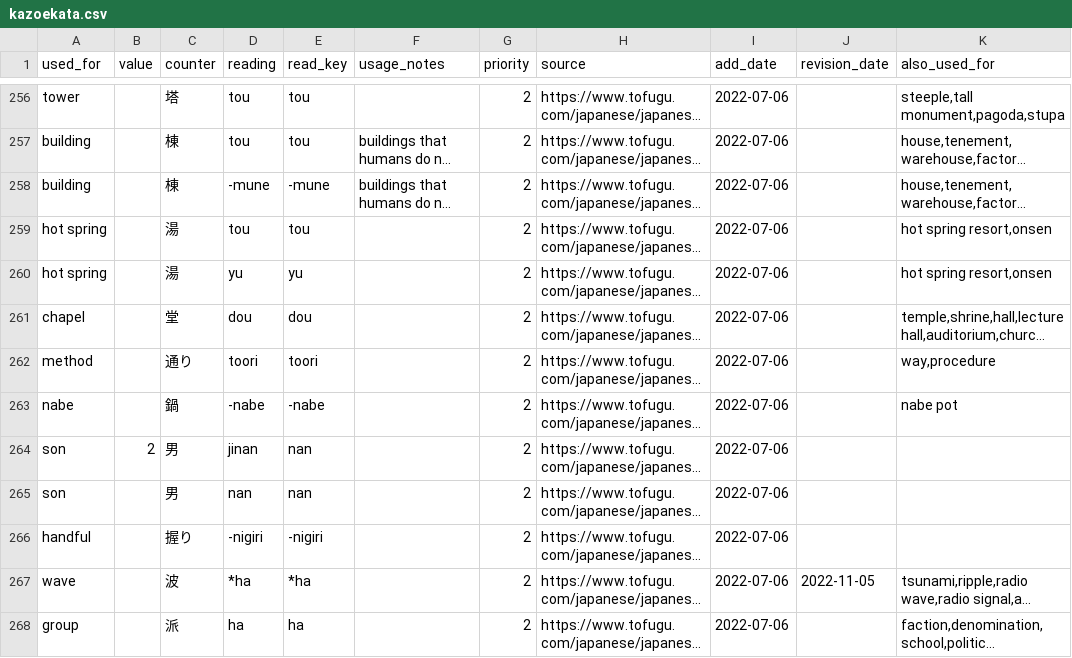
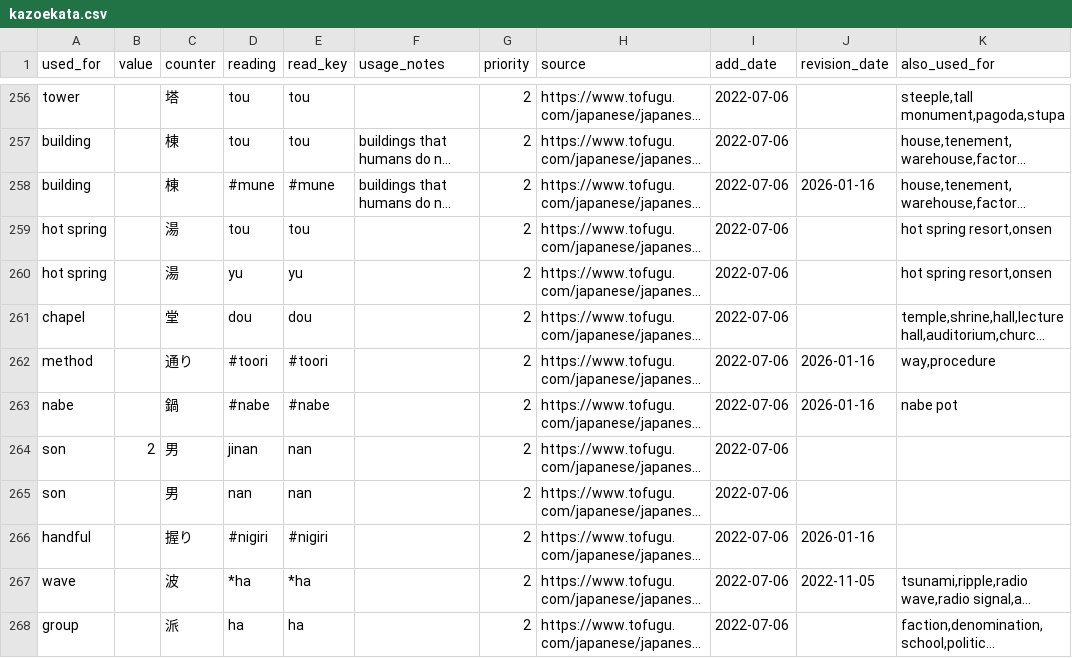
Before and after one commit to kingi89/kazoekata, a CSV file: kazoekata.csv, drawn as a sheet; only a part is shown, gaps mark what is left out; long unchanged cells end in …; the diff covers the shown part only; the diff names each change by its address in the sheet, - before the commit and + after, or states it on an @@ line.

```diff
--- a/kazoekata.csv
+++ b/kazoekata.csv
-D258 (reading): -mune
+D258 (reading): #mune
-E258 (read_key): -mune
+E258 (read_key): #mune
-J258 (revision_date): (empty)
+J258 (revision_date): 2026-01-16
-D262 (reading): toori
+D262 (reading): #toori
-E262 (read_key): toori
+E262 (read_key): #toori
-J262:J263 (revision_date): (empty)
+J262:J263 (revision_date): 2026-01-16
-D263 (reading): -nabe
+D263 (reading): #nabe
-E263 (read_key): -nabe
+E263 (read_key): #nabe
-D266 (reading): -nigiri
+D266 (reading): #nigiri
-E266 (read_key): -nigiri
+E266 (read_key): #nigiri
-J266 (revision_date): (empty)
+J266 (revision_date): 2026-01-16
```
Also changed, not shown: 8 added rows and 99 edited cells elsewhere in this file.
